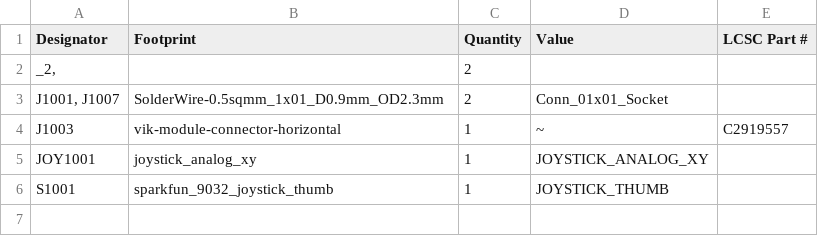
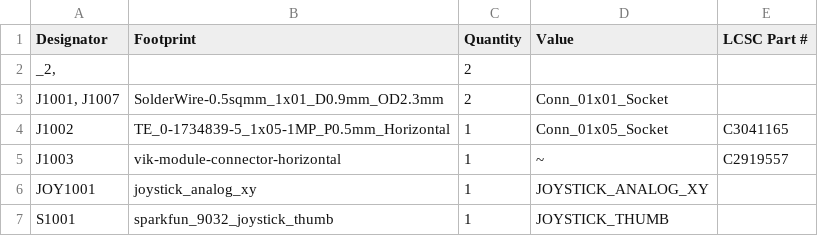
Before and after one commit to sadekbaroudi/vik, a CSV file: pcb/joysticks/production/bom.csv, drawn as a sheet; the diff names each change by its address in the sheet, - before the commit and + after, or states it on an @@ line.

Commit message:
added joycon connector to joysticks module

```diff
--- a/pcb/joysticks/production/bom.csv
+++ b/pcb/joysticks/production/bom.csv
+row 4: J1002 | TE_0-1734839-5_1x05-1MP_P0.5mm_Horizontal | 1 | Conn_01x05_Socket | C3041165
```
Also changed, not shown: 19 other files.
